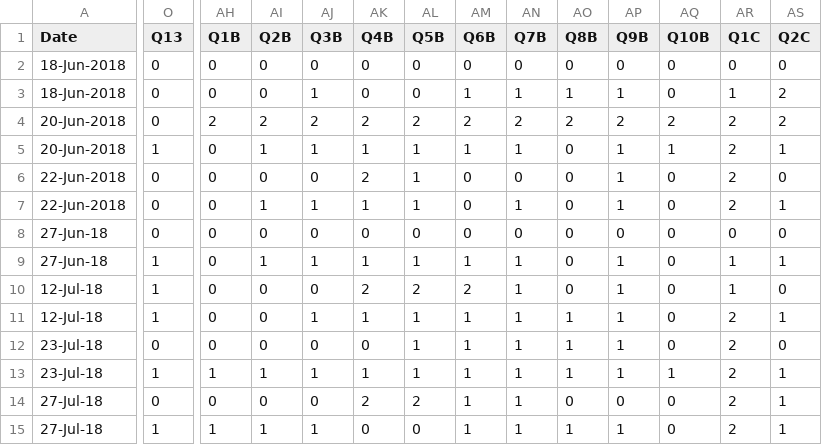
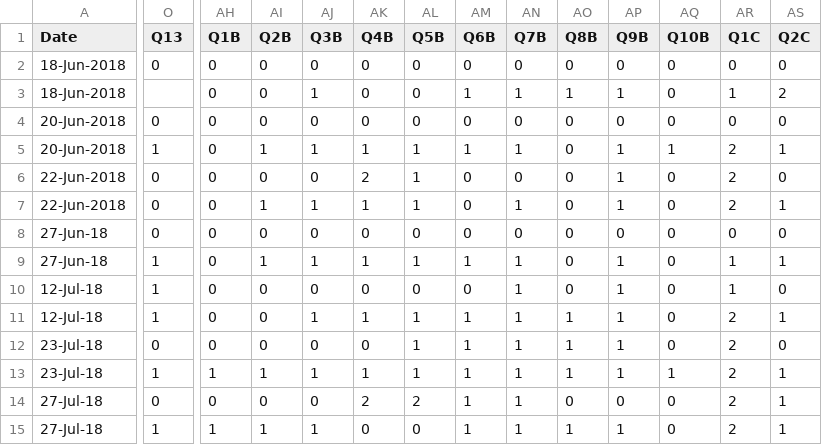
Before and after one commit to AhmadMobin/PhysicalRestriants, a CSV file: SafeApplication_Checklist.csv, drawn as a sheet; only a part is shown, gaps mark what is left out; the diff covers the shown part only; the diff names each change by its address in the sheet, - before the commit and + after, or states it on an @@ line.

Commit message:
Add files via upload

```diff
--- a/SafeApplication_Checklist.csv
+++ b/SafeApplication_Checklist.csv
-O3 (Q13): 0
+O3 (Q13): (empty)
-AH4 (Q1B): 2
+AH4 (Q1B): 0
-AI4 (Q2B): 2
+AI4 (Q2B): 0
-AJ4 (Q3B): 2
+AJ4 (Q3B): 0
-AK4 (Q4B): 2
+AK4 (Q4B): 0
-AL4 (Q5B): 2
+AL4 (Q5B): 0
-AM4 (Q6B): 2
+AM4 (Q6B): 0
-AN4 (Q7B): 2
+AN4 (Q7B): 0
-AO4 (Q8B): 2
+AO4 (Q8B): 0
-AP4 (Q9B): 2
+AP4 (Q9B): 0
-AQ4 (Q10B): 2
+AQ4 (Q10B): 0
-AR4 (Q1C): 2
+AR4 (Q1C): 0
-AS4 (Q2C): 2
+AS4 (Q2C): 0
-AK10 (Q4B): 2
+AK10 (Q4B): 0
-AL10 (Q5B): 2
+AL10 (Q5B): 0
-AM10 (Q6B): 2
+AM10 (Q6B): 0
```
Also changed, not shown: 6 edited cells elsewhere in this file.
